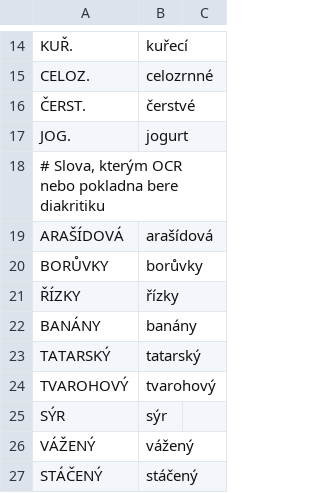
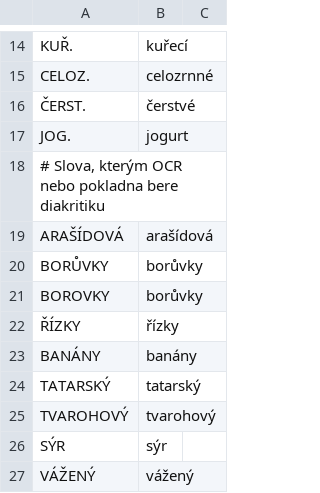
Before and after one commit to petrf22/kvalita-cena, a TSV file: tools/uctenky/slovnik/zkratky.tsv, drawn as a sheet; only a part is shown, gaps mark what is left out; the shorter side is filled out with more unchanged rows; the diff names each change by its address in the sheet, - before the commit and + after, or states it on an @@ line.

```diff
--- a/tools/uctenky/slovnik/zkratky.tsv
+++ b/tools/uctenky/slovnik/zkratky.tsv
+row 21: BOROVKY | borůvky
```
Also changed, not shown: tools/uctenky/slovnik/nazvy.tsv, 1 other file.
